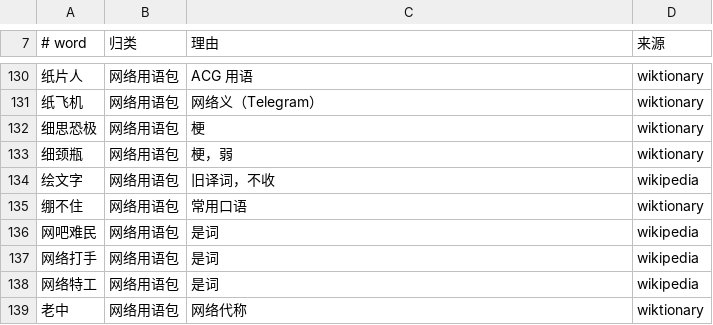
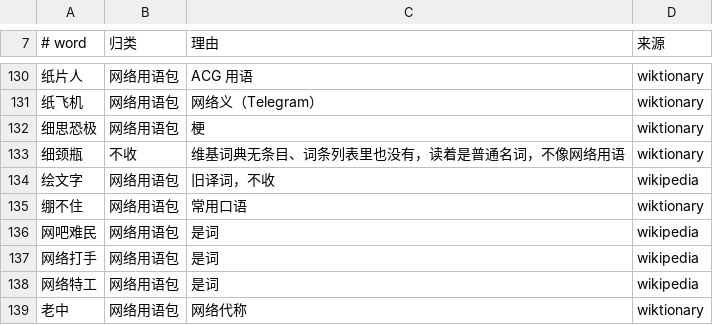
Before and after one commit to dayuer/qingjian, a TSV file: assets/lexicon/04_internet_slang/wip/triage.tsv, drawn as a sheet; only a part is shown, gaps mark what is left out.

Commit message:
fix(lexicon): 拼音统一小写，lexicon 遇见大写直接报错；细颈瓶 移出网络用语包
审计发现几条拼音首字母大写（天朝 Tian chao、网络打手 Wang luo da shou 等 6 条）——
那是 CC-CEDICT 的专名写法被我照抄进 TSV。六个值统一改成小写。
internet.rs 的读取加一道校验：拼音段出现大写字母就报 Format 错（带文件与行号、
把词名写进原因），不悄悄小写化放过去 —— 大写通常意味着这行是照抄的专名拼音，
得回去看一眼再决定收不收。补一条单测（46 条测试全过）。
「细颈瓶」按审计意见移出：维基词典没有条目、条目列表里也没有它，读着是普通名词，
不像网络用语；判定稿里那一行同步改成「不收」并写明理由。
重跑：两本包 176 + 14 条一条没丢。

```diff
--- a/assets/lexicon/04_internet_slang/wip/triage.tsv
+++ b/assets/lexicon/04_internet_slang/wip/triage.tsv
@@ -132,3 +132,3 @@
 细思恐极	网络用语包	梗	wiktionary
-细颈瓶	网络用语包	梗，弱	wiktionary
+细颈瓶	不收	维基词典无条目、词条列表里也没有，读着是普通名词，不像网络用语	wiktionary
 绘文字	网络用语包	旧译词，不收	wikipedia
```
Also changed, not shown: assets/lexicon/04_internet_slang/internet_slang.tsv, assets/lexicon/internet_base.tsv, 1 other file.
